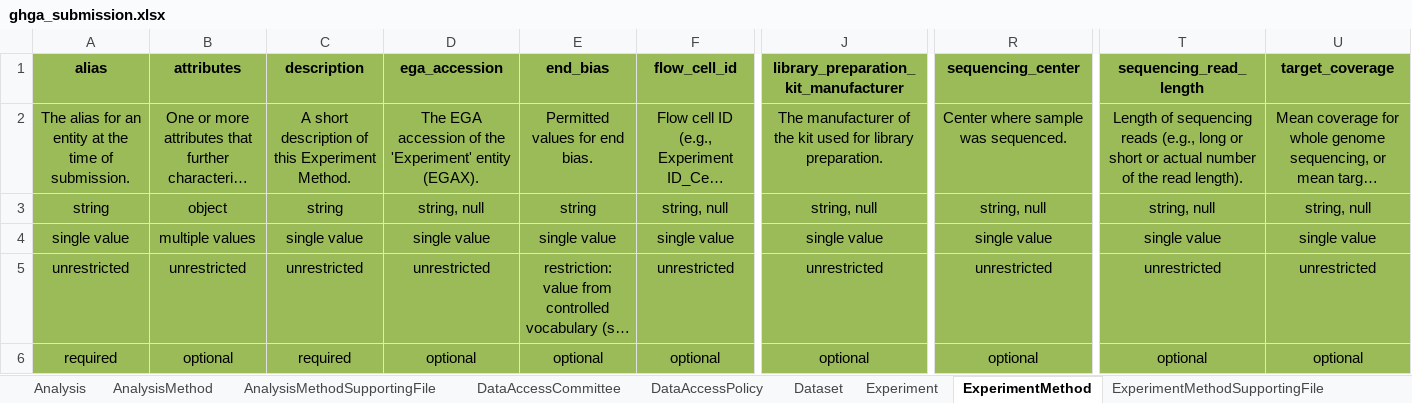
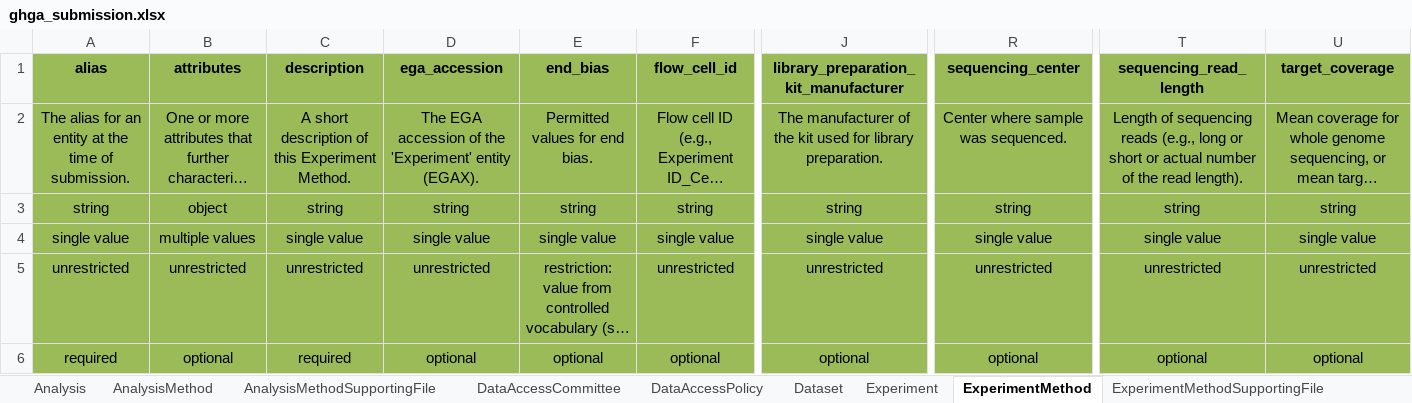
Before and after one commit to ghga-de/ghga-metadata-schema, an Excel workbook: spreadsheets/ghga_submission.xlsx, sheet ExperimentMethod, drawn as a sheet; only a part is shown, gaps mark what is left out; long unchanged cells end in …; values as stored, in another font and other column widths than the file's, no borders; the diff names each change by its address in the sheet, - before the commit and + after, or states it on an @@ line.

```diff
--- a/spreadsheets/ghga_submission.xlsx (sheet ExperimentMethod)
+++ b/spreadsheets/ghga_submission.xlsx (sheet ExperimentMethod)
-D3 (ega_accession): string, null
+D3 (ega_accession): string
-F3 (flow_cell_id): string, null
+F3 (flow_cell_id): string
-J3: string, null
+J3: string
-R3 (sequencing_center): string, null
+R3 (sequencing_center): string
-T3 (sequencing_read_length): string, null
+T3 (sequencing_read_length): string
-U3 (target_coverage): string, null
+U3 (target_coverage): string
```
Also changed, not shown: sheet Sample, sheet Publication, sheet Analysis, sheet Experiment, sheet ResearchDataFile, sheet Individual, 9 more sheets, 1 other file.
